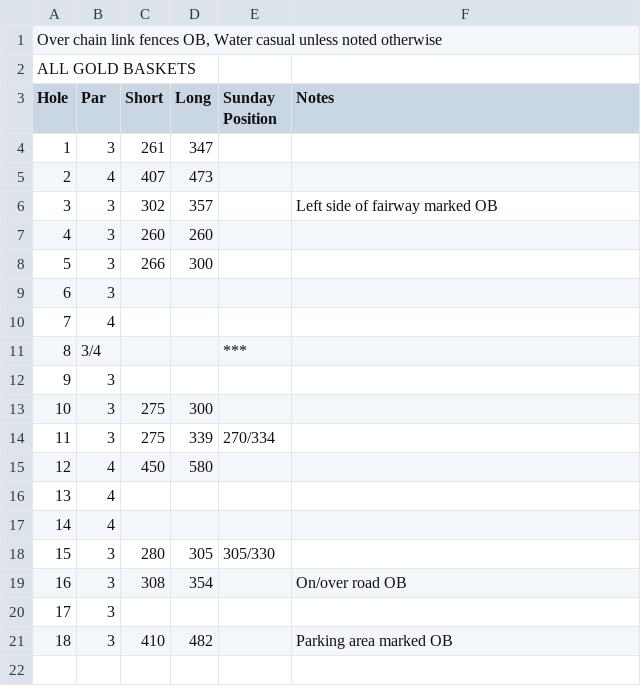
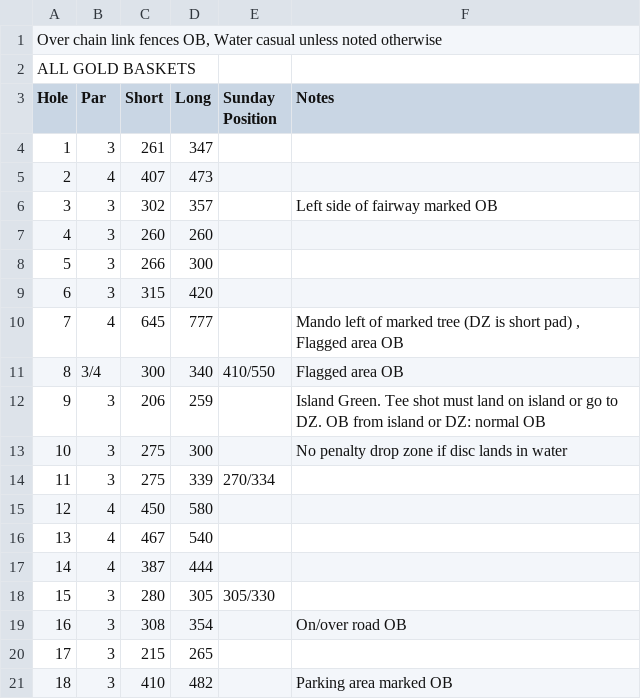
Before and after one commit to steve-kent/debary-open-php, a CSV file: course/2023/Layout info - Wk2 _ Alpha.csv, drawn as a sheet.

```diff
--- a/course/2023/Layout info - Wk2 _ Alpha.csv
+++ b/course/2023/Layout info - Wk2 _ Alpha.csv
@@ -8,14 +8,14 @@ Hole,Par,Short ,Long ,Sunday Position,Notes
 5,3,266,300,,
-6,3,,,,
-7,4,,,,
-8,3/4,,,***,
-9,3,,,,
-10,3,275,300,,
+6,3,315,420,,
+7,4,645,777,,"Mando left of marked tree (DZ is short pad) , Flagged area OB"
+8,3/4,300,340,410/550,Flagged area OB
+9,3,206,259,,Island Green. Tee shot must land on island or go to DZ. OB from island or DZ: normal OB
+10,3,275,300,,No penalty drop zone if disc lands in water
 11,3,275,339,270/334,
 12,4,450,580,,
-13,4,,,,
-14,4,,,,
+13,4,467,540,,
+14,4,387,444,,
 15,3,280,305,305/330,
 16,3,308,354,,On/over road OB
-17,3,,,,
+17,3,215,265,,
 18,3,410,482,,Parking area marked OB
```
Also changed, not shown: course/2023/Layout info - Wk 2 _ Barwick.csv, course/2023/Layout info - Wk1 _ Alpha.csv, 2 other files.
